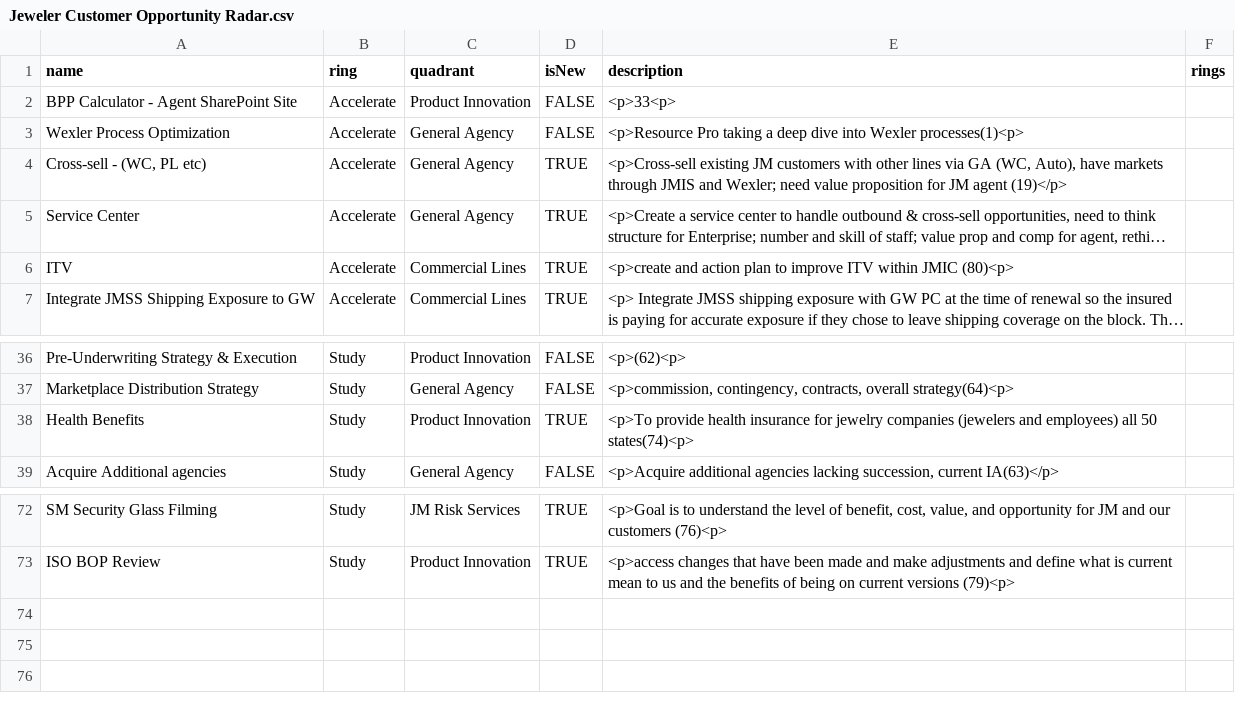
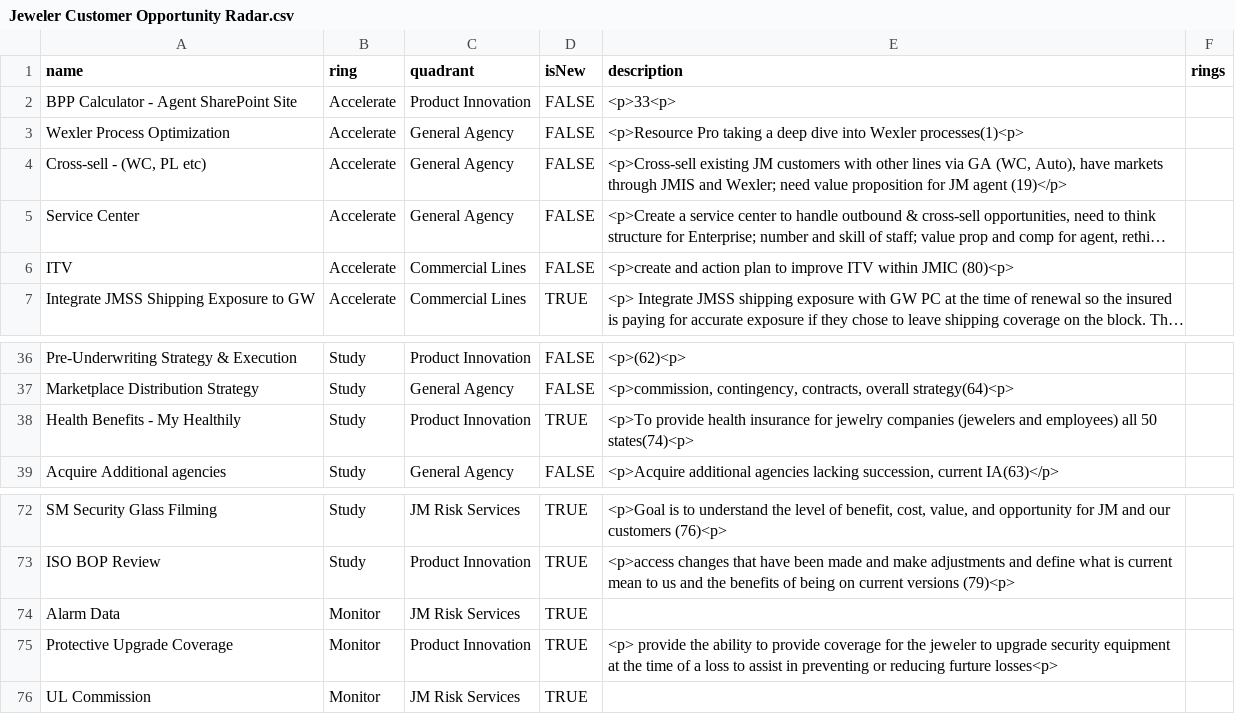
Before and after one commit to jwesener/ThoughtWorks, a CSV file: Jeweler Customer Opportunity Radar.csv, drawn as a sheet; only a part is shown, gaps mark what is left out; long unchanged cells end in …; the diff names each change by its address in the sheet, - before the commit and + after, or states it on an @@ line.

Commit message:
Add files via upload

```diff
--- a/Jeweler Customer Opportunity Radar.csv
+++ b/Jeweler Customer Opportunity Radar.csv
-D4:D6 (isNew): TRUE
+D4:D6 (isNew): FALSE
-A38 (name): Health Benefits
+A38 (name): Health Benefits - My Healthily
+row 74: Alarm Data | Monitor | JM Risk Services | TRUE
+row 75: Protective Upgrade Coverage | Monitor | Product Innovation | TRUE | <p> provide the ability to provide coverage for the jeweler to upgrade security equipment at the time of a loss to assist in preventing or reducing furture losses<p>
+row 76: UL Commission | Monitor | JM Risk Services | TRUE
```
